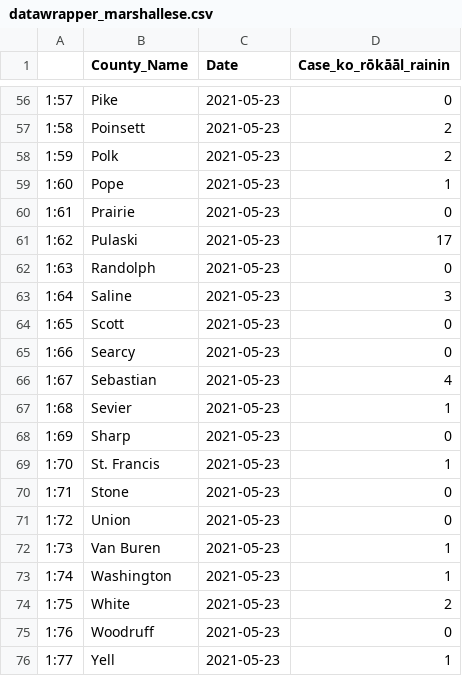
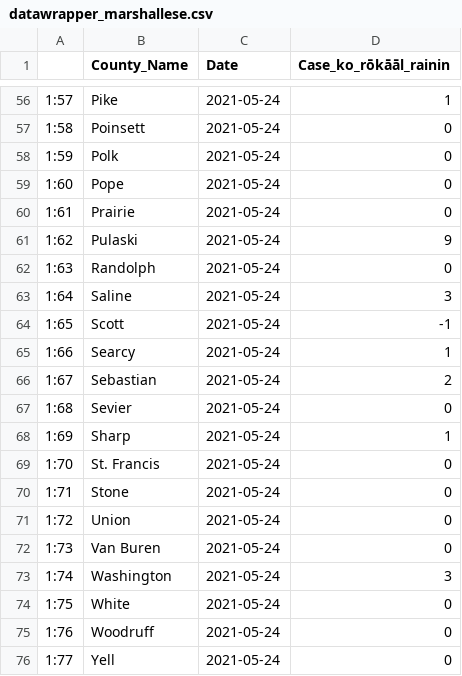
Before and after one commit to Arkansascovid/Main, a CSV file: Marshallese/datawrapper_marshallese.csv, drawn as a sheet; only a part is shown, gaps mark what is left out; the diff covers the shown part only.

```diff
--- a/Marshallese/datawrapper_marshallese.csv
+++ b/Marshallese/datawrapper_marshallese.csv
@@ -56,21 +56,21 @@
-"1:57","Pike",2021-05-23,0
-"1:58","Poinsett",2021-05-23,2
-"1:59","Polk",2021-05-23,2
-"1:60","Pope",2021-05-23,1
-"1:61","Prairie",2021-05-23,0
-"1:62","Pulaski",2021-05-23,17
-"1:63","Randolph",2021-05-23,0
-"1:64","Saline",2021-05-23,3
-"1:65","Scott",2021-05-23,0
-"1:66","Searcy",2021-05-23,0
-"1:67","Sebastian",2021-05-23,4
-"1:68","Sevier",2021-05-23,1
-"1:69","Sharp",2021-05-23,0
-"1:70","St. Francis",2021-05-23,1
-"1:71","Stone",2021-05-23,0
-"1:72","Union",2021-05-23,0
-"1:73","Van Buren",2021-05-23,1
-"1:74","Washington",2021-05-23,1
-"1:75","White",2021-05-23,2
-"1:76","Woodruff",2021-05-23,0
-"1:77","Yell",2021-05-23,1
+"1:57","Pike",2021-05-24,1
+"1:58","Poinsett",2021-05-24,0
+"1:59","Polk",2021-05-24,0
+"1:60","Pope",2021-05-24,0
+"1:61","Prairie",2021-05-24,0
+"1:62","Pulaski",2021-05-24,9
+"1:63","Randolph",2021-05-24,0
+"1:64","Saline",2021-05-24,3
+"1:65","Scott",2021-05-24,-1
+"1:66","Searcy",2021-05-24,1
+"1:67","Sebastian",2021-05-24,2
+"1:68","Sevier",2021-05-24,0
+"1:69","Sharp",2021-05-24,1
+"1:70","St. Francis",2021-05-24,0
+"1:71","Stone",2021-05-24,0
+"1:72","Union",2021-05-24,0
+"1:73","Van Buren",2021-05-24,0
+"1:74","Washington",2021-05-24,3
+"1:75","White",2021-05-24,0
+"1:76","Woodruff",2021-05-24,0
+"1:77","Yell",2021-05-24,0
```
Also changed, not shown: 81 edited cells elsewhere in this file, Marshallese/Top_counties_new_cases_marshallese.csv, Marshallese/countyonlytoday_marshallese.csv, 4 other files.
